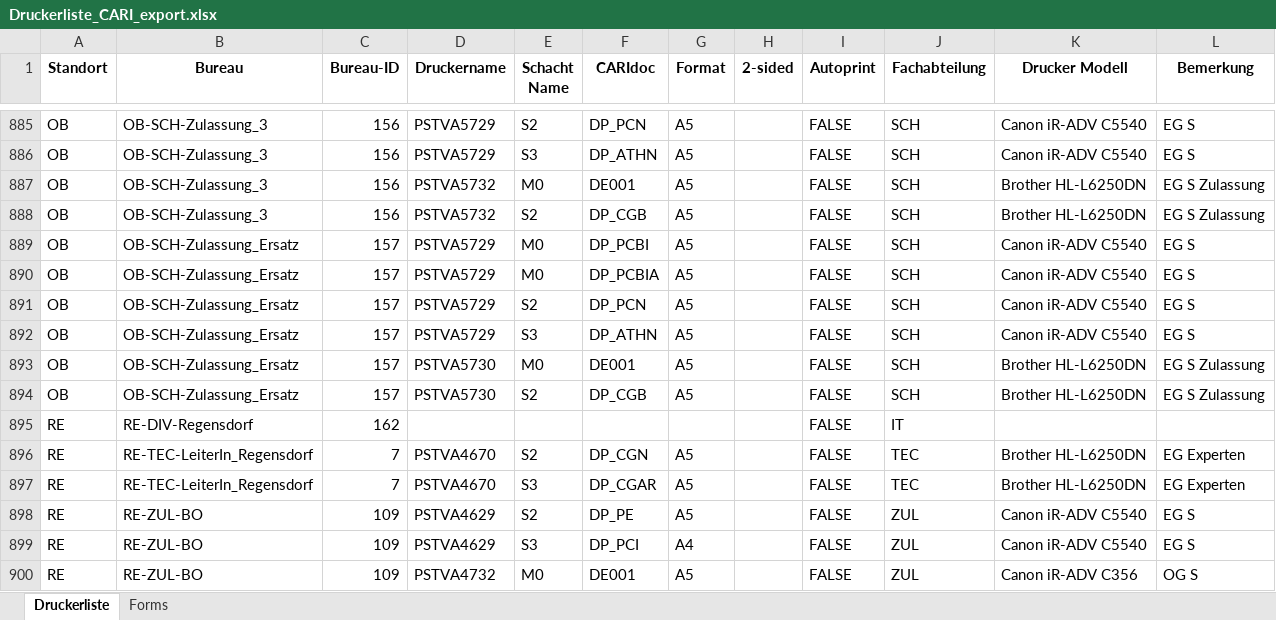
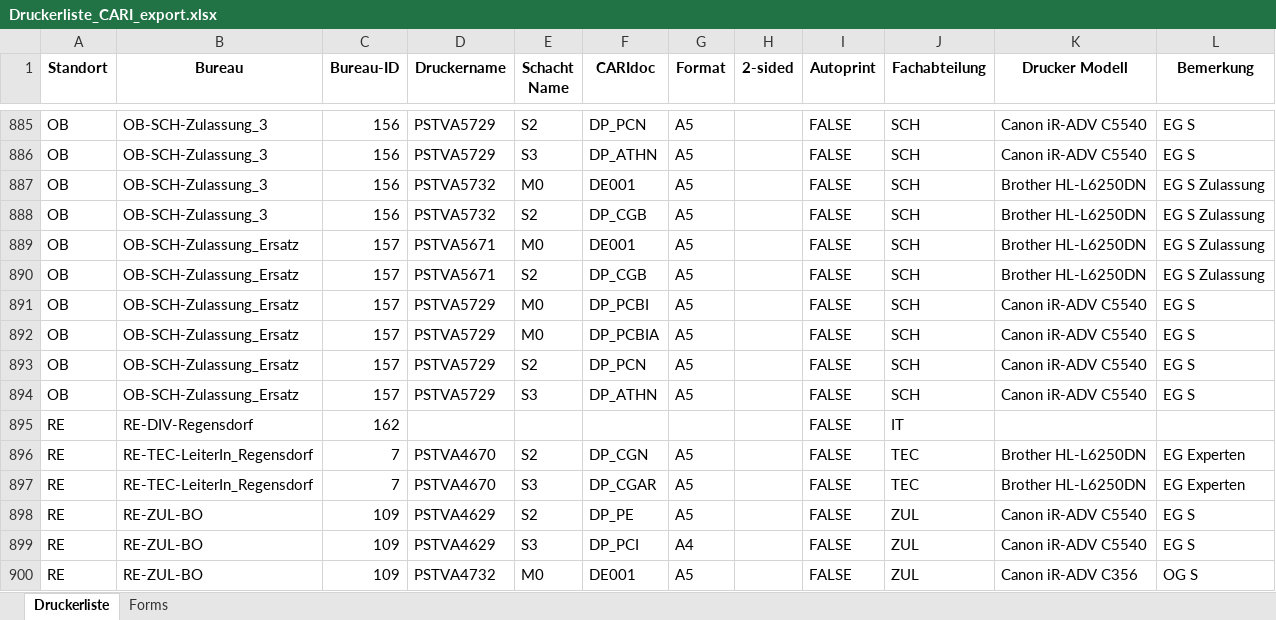
Before and after one commit to weitnow/printerapp, an Excel workbook: Druckerliste_CARI_export.xlsx, sheet Druckerliste, drawn as a sheet; only a part is shown, gaps mark what is left out; values as stored, in another font and other column widths than the file's, no borders; removed rows and columns are numbered as before the commit, all else as after; the diff names each change by its address in the sheet, - before the commit and + after, or states it on an @@ line.

```diff
--- a/Druckerliste_CARI_export.xlsx (sheet Druckerliste)
+++ b/Druckerliste_CARI_export.xlsx (sheet Druckerliste)
+row 889: OB | OB-SCH-Zulassung_Ersatz | 157 | PSTVA5671 | M0 | DE001 | A5 |  | FALSE | SCH | Brother HL-L6250DN | EG S Zulassung
+row 890: OB | OB-SCH-Zulassung_Ersatz | 157 | PSTVA5671 | S2 | DP_CGB | A5 |  | FALSE | SCH | Brother HL-L6250DN | EG S Zulassung
-row 893: OB | OB-SCH-Zulassung_Ersatz | 157 | PSTVA5730 | M0 | DE001 | A5 |  | FALSE | SCH | Brother HL-L6250DN | EG S Zulassung
-row 894: OB | OB-SCH-Zulassung_Ersatz | 157 | PSTVA5730 | S2 | DP_CGB | A5 |  | FALSE | SCH | Brother HL-L6250DN | EG S Zulassung
```
Also changed, not shown: sheet Forms, 9 other files.
